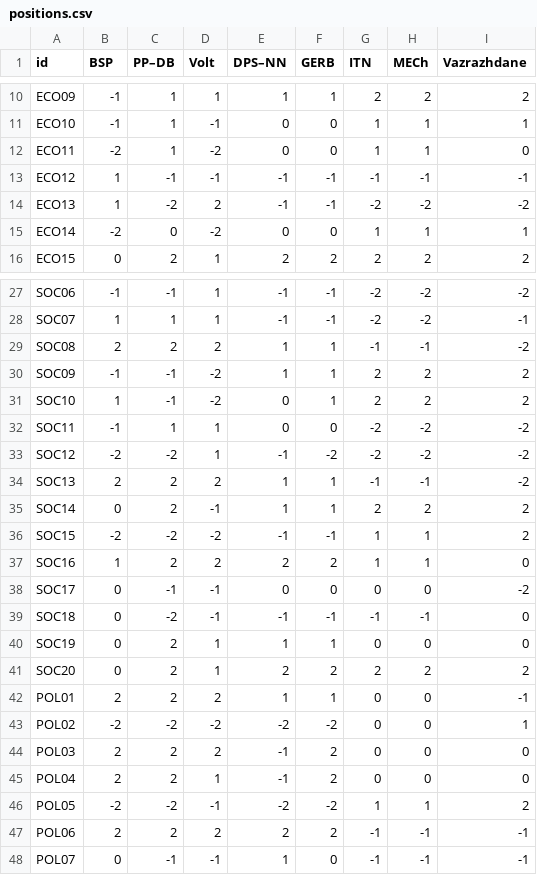
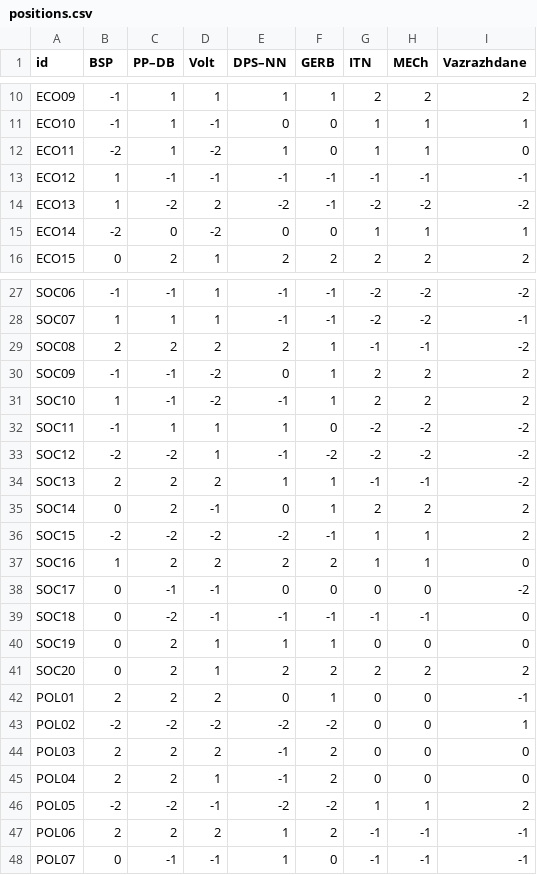
Before and after one commit to rafaelrb89/Votimeter-eu, a CSV file: data/landscapes/bg/positions.csv, drawn as a sheet; only a part is shown, gaps mark what is left out; the diff covers the shown part only.

```diff
--- a/data/landscapes/bg/positions.csv
+++ b/data/landscapes/bg/positions.csv
@@ -11,5 +11,5 @@ ECO09,-1,1,1,1,1,2,2,2
 ECO10,-1,1,-1,0,0,1,1,1
-ECO11,-2,1,-2,0,0,1,1,0
+ECO11,-2,1,-2,1,0,1,1,0
 ECO12,1,-1,-1,-1,-1,-1,-1,-1
-ECO13,1,-2,2,-1,-1,-2,-2,-2
+ECO13,1,-2,2,-2,-1,-2,-2,-2
 ECO14,-2,0,-2,0,0,1,1,1
@@ -28,10 +28,10 @@ SOC06,-1,-1,1,-1,-1,-2,-2,-2
 SOC07,1,1,1,-1,-1,-2,-2,-1
-SOC08,2,2,2,1,1,-1,-1,-2
-SOC09,-1,-1,-2,1,1,2,2,2
-SOC10,1,-1,-2,0,1,2,2,2
-SOC11,-1,1,1,0,0,-2,-2,-2
+SOC08,2,2,2,2,1,-1,-1,-2
+SOC09,-1,-1,-2,0,1,2,2,2
+SOC10,1,-1,-2,-1,1,2,2,2
+SOC11,-1,1,1,1,0,-2,-2,-2
 SOC12,-2,-2,1,-1,-2,-2,-2,-2
 SOC13,2,2,2,1,1,-1,-1,-2
-SOC14,0,2,-1,1,1,2,2,2
-SOC15,-2,-2,-2,-1,-1,1,1,2
+SOC14,0,2,-1,0,1,2,2,2
+SOC15,-2,-2,-2,-2,-1,1,1,2
 SOC16,1,2,2,2,2,1,1,0
@@ -41,3 +41,3 @@ SOC19,0,2,1,1,1,0,0,0
 SOC20,0,2,1,2,2,2,2,2
-POL01,2,2,2,1,1,0,0,-1
+POL01,2,2,2,0,1,0,0,-1
 POL02,-2,-2,-2,-2,-2,0,0,1
@@ -46,3 +46,3 @@ POL04,2,2,1,-1,2,0,0,0
 POL05,-2,-2,-1,-2,-2,1,1,2
-POL06,2,2,2,2,2,-1,-1,-1
+POL06,2,2,2,1,2,-1,-1,-1
 POL07,0,-1,-1,1,0,-1,-1,-1
```
Also changed, not shown: 2 edited cells elsewhere in this file, data/landscapes/cz/positions.csv, data/landscapes/ee/positions.csv, 4 other files.
